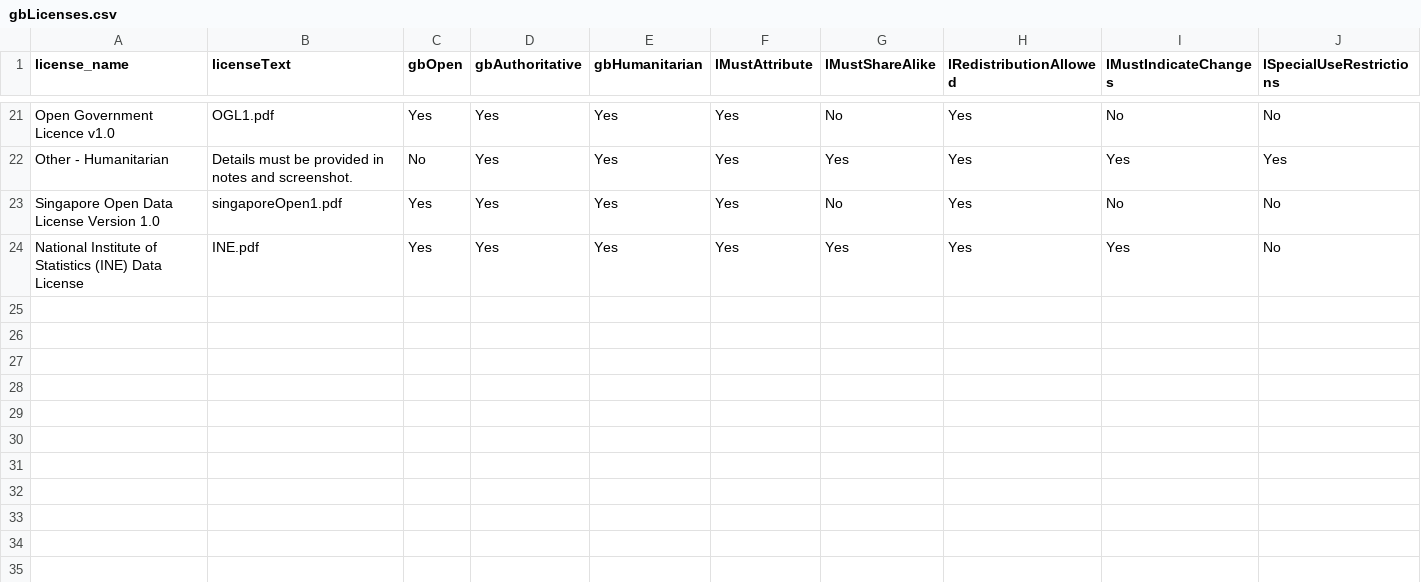
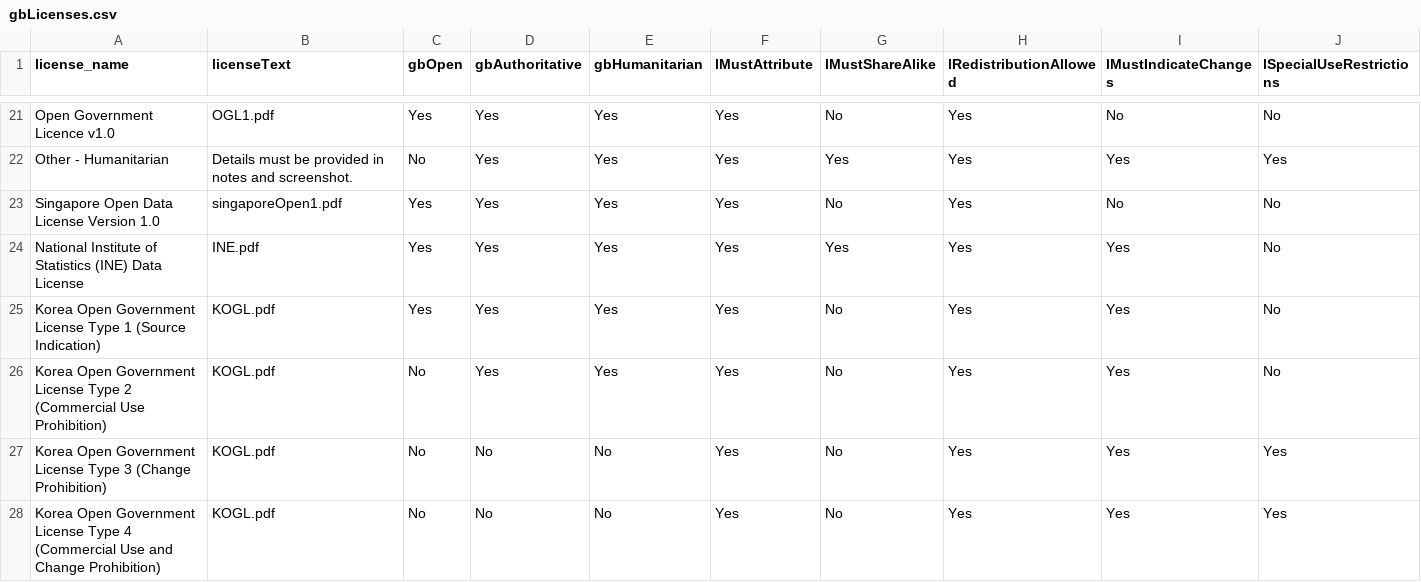
Before and after one commit to wmgeolab/geoBoundaryBot, a CSV file: dta/gbLicenses.csv, drawn as a sheet; only a part is shown, gaps mark what is left out; the diff names each change by its address in the sheet, - before the commit and + after, or states it on an @@ line.

Commit message:
Adding KOGL Types

```diff
--- a/dta/gbLicenses.csv
+++ b/dta/gbLicenses.csv
+row 25: Korea Open Government License Type 1 (Source Indication) | KOGL.pdf | Yes | Yes | Yes | Yes | No | Yes | Yes | No
+row 26: Korea Open Government License Type 2 (Commercial Use Prohibition) | KOGL.pdf | No | Yes | Yes | Yes | No | Yes | Yes | No
+row 27: Korea Open Government License Type 3 (Change Prohibition) | KOGL.pdf | No | No | No | Yes | No | Yes | Yes | Yes
+row 28: Korea Open Government License Type 4 (Commercial Use and Change Prohibition) | KOGL.pdf | No | No | No | Yes | No | Yes | Yes | Yes
```
Also changed, not shown: 1 other file.
